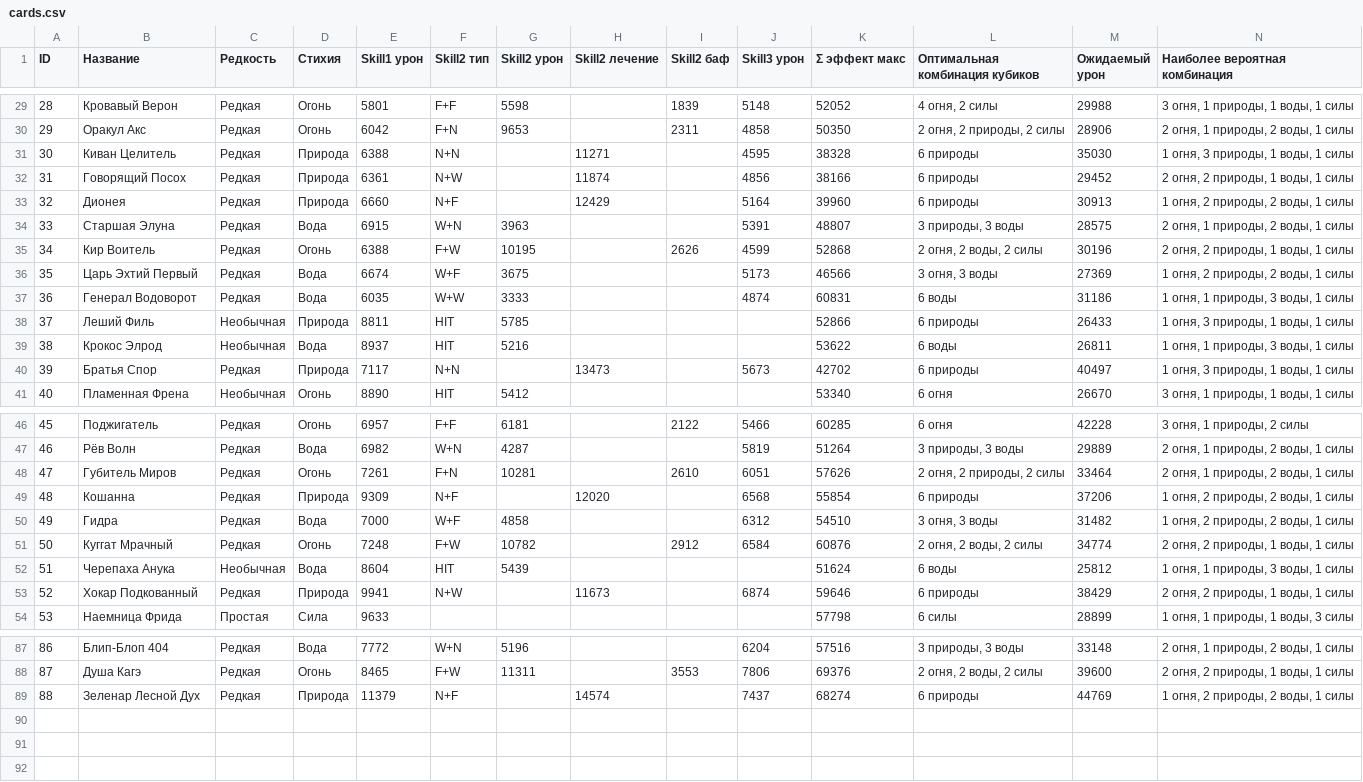
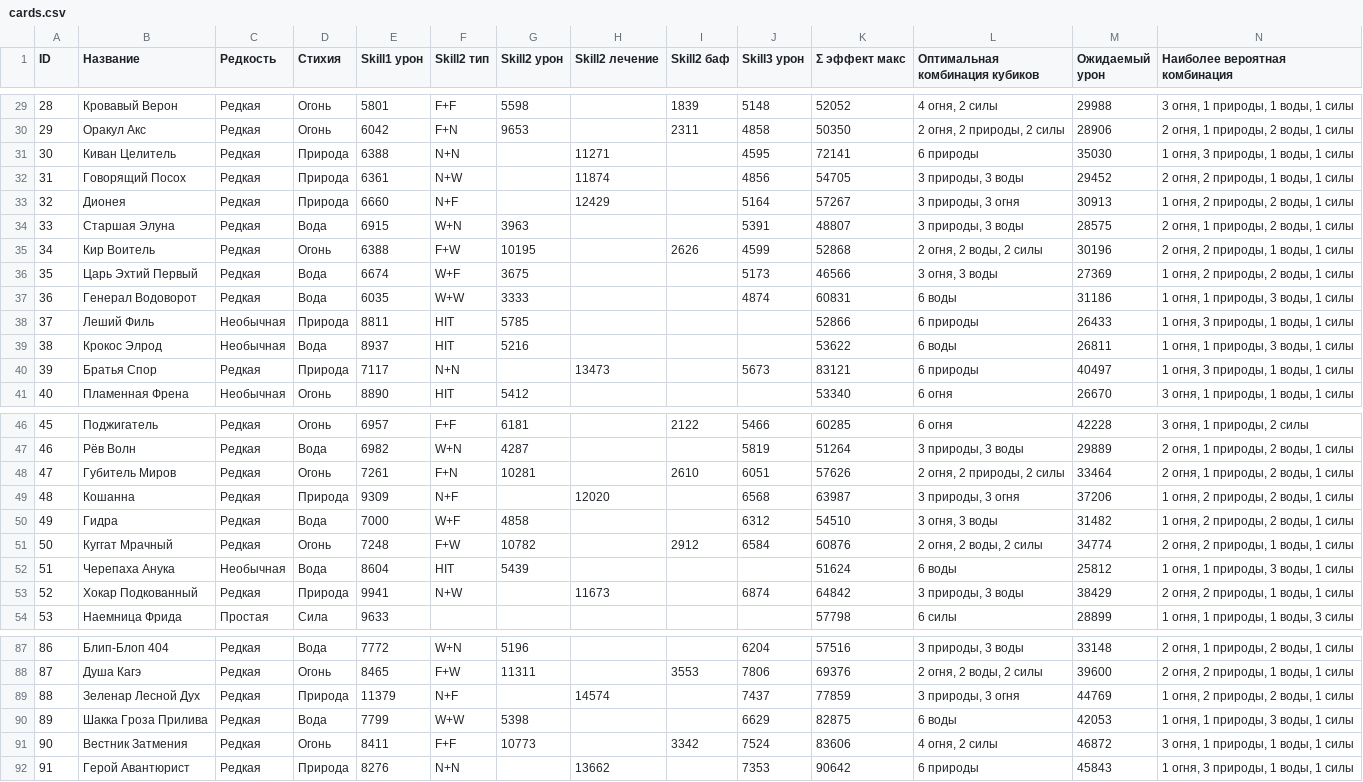
Before and after one commit to drsklif/keepers-wiki, a CSV file: cards.csv, drawn as a sheet; only a part is shown, gaps mark what is left out; the diff covers the shown part only.

```diff
--- a/cards.csv
+++ b/cards.csv
@@ -30,5 +30,5 @@ ID,Название,Редкость,Стихия,Skill1 урон,Skill2 тип,
 29,Оракул Акс,Редкая,Огонь,6042,F+N,9653,,2311,4858,50350,"2 огня, 2 природы, 2 силы",28906,"2 огня, 1 природы, 2 воды, 1 силы"
-30,Киван Целитель,Редкая,Природа,6388,N+N,,11271,,4595,38328,6 природы,35030,"1 огня, 3 природы, 1 воды, 1 силы"
-31,Говорящий Посох,Редкая,Природа,6361,N+W,,11874,,4856,38166,6 природы,29452,"2 огня, 2 природы, 1 воды, 1 силы"
-32,Дионея,Редкая,Природа,6660,N+F,,12429,,5164,39960,6 природы,30913,"1 огня, 2 природы, 2 воды, 1 силы"
+30,Киван Целитель,Редкая,Природа,6388,N+N,,11271,,4595,72141,6 природы,35030,"1 огня, 3 природы, 1 воды, 1 силы"
+31,Говорящий Посох,Редкая,Природа,6361,N+W,,11874,,4856,54705,"3 природы, 3 воды",29452,"2 огня, 2 природы, 1 воды, 1 силы"
+32,Дионея,Редкая,Природа,6660,N+F,,12429,,5164,57267,"3 природы, 3 огня",30913,"1 огня, 2 природы, 2 воды, 1 силы"
 33,Старшая Элуна,Редкая,Вода,6915,W+N,3963,,,5391,48807,"3 природы, 3 воды",28575,"2 огня, 1 природы, 2 воды, 1 силы"
@@ -39,3 +39,3 @@ ID,Название,Редкость,Стихия,Skill1 урон,Skill2 тип,
 38,Крокос Элрод,Необычная,Вода,8937,HIT,5216,,,,53622,6 воды,26811,"1 огня, 1 природы, 3 воды, 1 силы"
-39,Братья Спор,Редкая,Природа,7117,N+N,,13473,,5673,42702,6 природы,40497,"1 огня, 3 природы, 1 воды, 1 силы"
+39,Братья Спор,Редкая,Природа,7117,N+N,,13473,,5673,83121,6 природы,40497,"1 огня, 3 природы, 1 воды, 1 силы"
 40,Пламенная Френа,Необычная,Огонь,8890,HIT,5412,,,,53340,6 огня,26670,"3 огня, 1 природы, 1 воды, 1 силы"
@@ -48,3 +48,3 @@ ID,Название,Редкость,Стихия,Skill1 урон,Skill2 тип,
 47,Губитель Миров,Редкая,Огонь,7261,F+N,10281,,2610,6051,57626,"2 огня, 2 природы, 2 силы",33464,"2 огня, 1 природы, 2 воды, 1 силы"
-48,Кошанна,Редкая,Природа,9309,N+F,,12020,,6568,55854,6 природы,37206,"1 огня, 2 природы, 2 воды, 1 силы"
+48,Кошанна,Редкая,Природа,9309,N+F,,12020,,6568,63987,"3 природы, 3 огня",37206,"1 огня, 2 природы, 2 воды, 1 силы"
 49,Гидра,Редкая,Вода,7000,W+F,4858,,,6312,54510,"3 огня, 3 воды",31482,"1 огня, 2 природы, 2 воды, 1 силы"
@@ -52,3 +52,3 @@ ID,Название,Редкость,Стихия,Skill1 урон,Skill2 тип,
 51,Черепаха Анука,Необычная,Вода,8604,HIT,5439,,,,51624,6 воды,25812,"1 огня, 1 природы, 3 воды, 1 силы"
-52,Хокар Подкованный,Редкая,Природа,9941,N+W,,11673,,6874,59646,6 природы,38429,"2 огня, 2 природы, 1 воды, 1 силы"
+52,Хокар Подкованный,Редкая,Природа,9941,N+W,,11673,,6874,64842,"3 природы, 3 воды",38429,"2 огня, 2 природы, 1 воды, 1 силы"
 53,Наемница Фрида,Простая,Сила,9633,,,,,,57798,6 силы,28899,"1 огня, 1 природы, 1 воды, 3 силы"
@@ -88,2 +88,5 @@ ID,Название,Редкость,Стихия,Skill1 урон,Skill2 тип,
 87,Душа Кагэ,Редкая,Огонь,8465,F+W,11311,,3553,7806,69376,"2 огня, 2 воды, 2 силы",39600,"2 огня, 2 природы, 1 воды, 1 силы"
-88,Зеленар Лесной Дух,Редкая,Природа,11379,N+F,,14574,,7437,68274,6 природы,44769,"1 огня, 2 природы, 2 воды, 1 силы"
+88,Зеленар Лесной Дух,Редкая,Природа,11379,N+F,,14574,,7437,77859,"3 природы, 3 огня",44769,"1 огня, 2 природы, 2 воды, 1 силы"
+89,Шакка Гроза Прилива,Редкая,Вода,7799,W+W,5398,,,6629,82875,6 воды,42053,"1 огня, 1 природы, 3 воды, 1 силы"
+90,Вестник Затмения,Редкая,Огонь,8411,F+F,10773,,3342,7524,83606,"4 огня, 2 силы",46872,"3 огня, 1 природы, 1 воды, 1 силы"
+91,Герой Авантюрист,Редкая,Природа,8276,N+N,,13662,,7353,90642,6 природы,45843,"1 огня, 3 природы, 1 воды, 1 силы"
```
Also changed, not shown: 15 edited cells elsewhere in this file, 11 other files.
